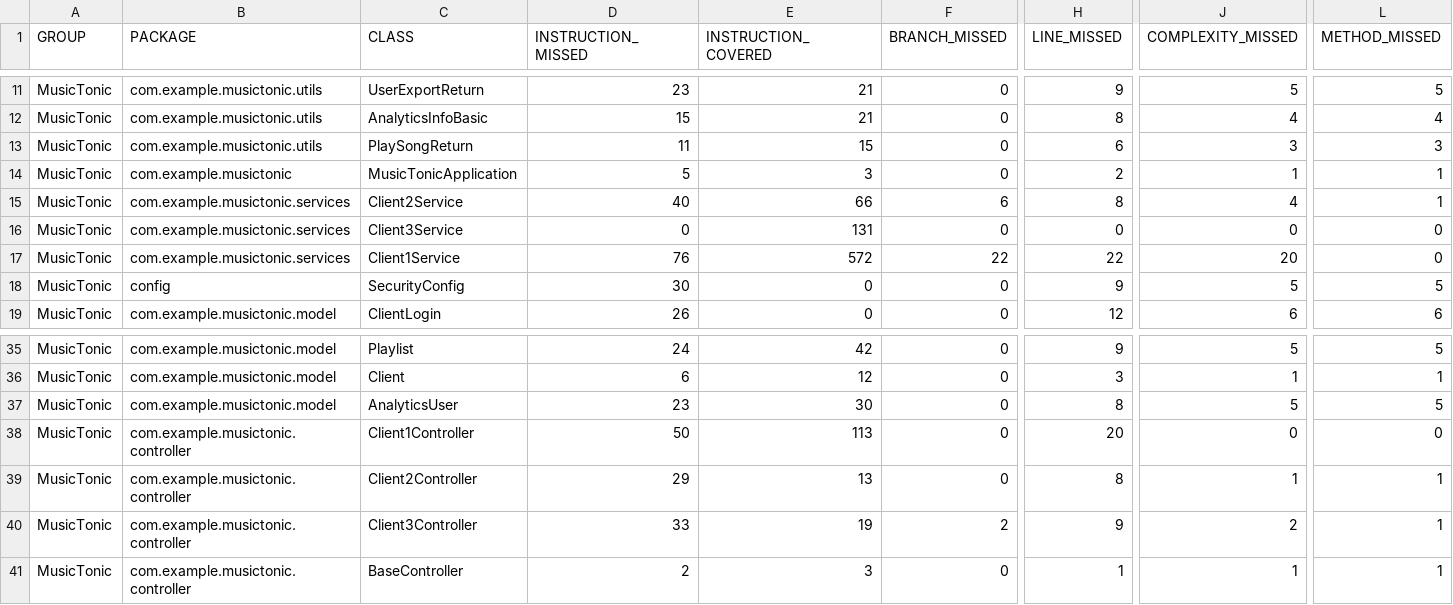
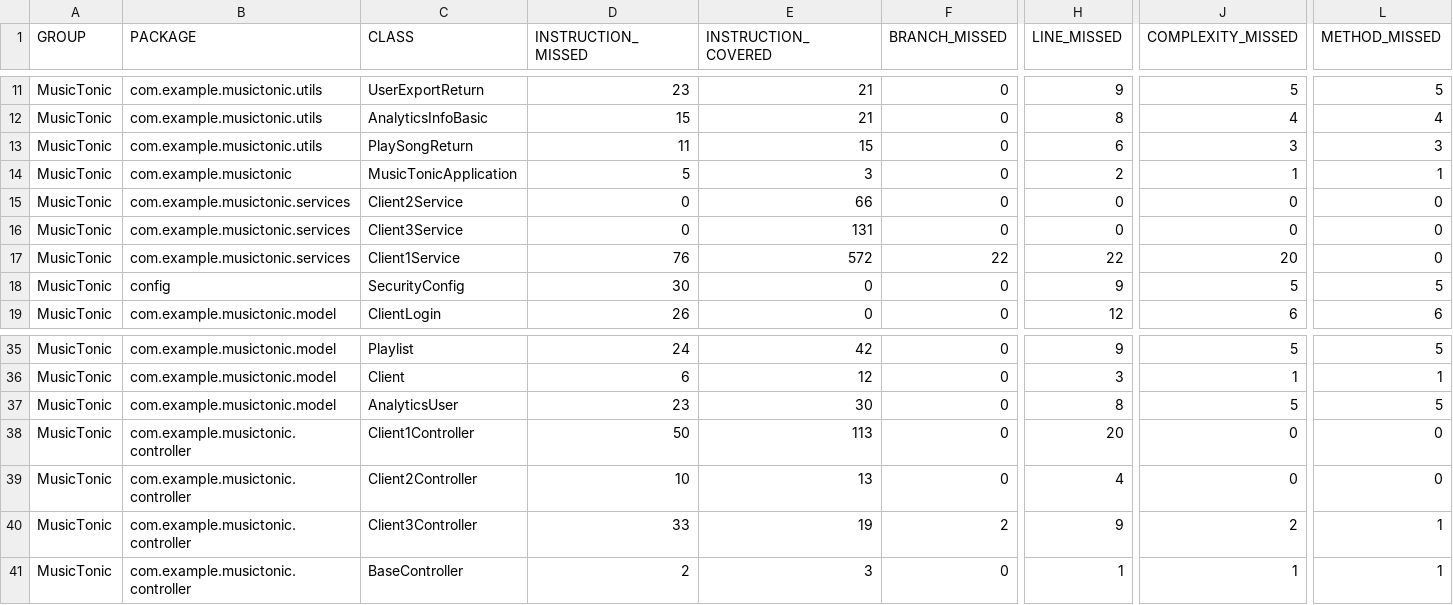
Before and after one commit to J-Rebs/friendly-couscous, a CSV file: MusicTonic/target/site/jacoco/jacoco.csv, drawn as a sheet; only a part is shown, gaps mark what is left out; the diff names each change by its address in the sheet, - before the commit and + after, or states it on an @@ line.

```diff
--- a/MusicTonic/target/site/jacoco/jacoco.csv
+++ b/MusicTonic/target/site/jacoco/jacoco.csv
-D15 (INSTRUCTION_MISSED): 40
+D15 (INSTRUCTION_MISSED): 0
-F15 (BRANCH_MISSED): 6
+F15 (BRANCH_MISSED): 0
-H15 (LINE_MISSED): 8
+H15 (LINE_MISSED): 0
-J15 (COMPLEXITY_MISSED): 4
+J15 (COMPLEXITY_MISSED): 0
-L15 (METHOD_MISSED): 1
+L15 (METHOD_MISSED): 0
-D39 (INSTRUCTION_MISSED): 29
+D39 (INSTRUCTION_MISSED): 10
-H39 (LINE_MISSED): 8
+H39 (LINE_MISSED): 4
-J39 (COMPLEXITY_MISSED): 1
+J39 (COMPLEXITY_MISSED): 0
-L39 (METHOD_MISSED): 1
+L39 (METHOD_MISSED): 0
```
Also changed, not shown: 32 other files.
